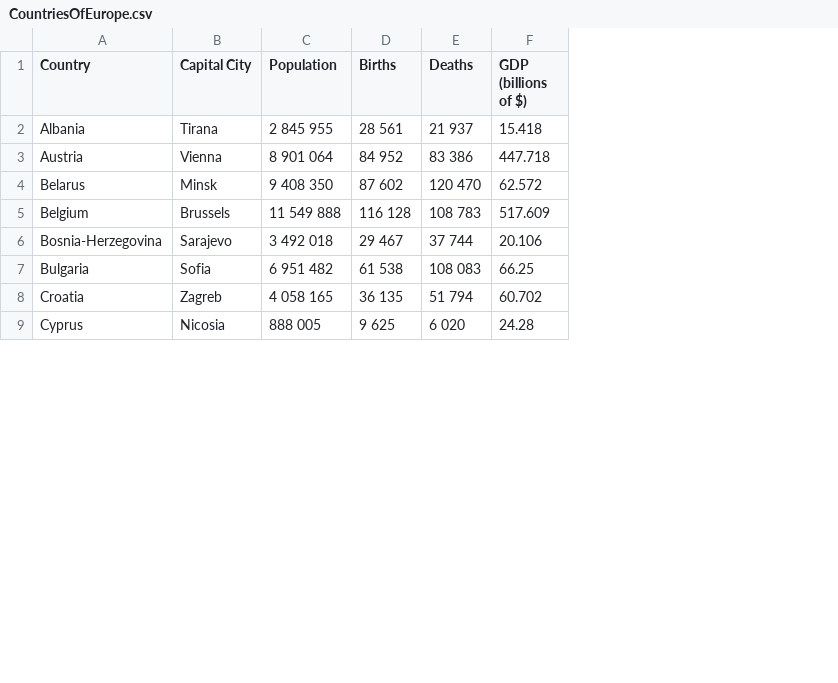
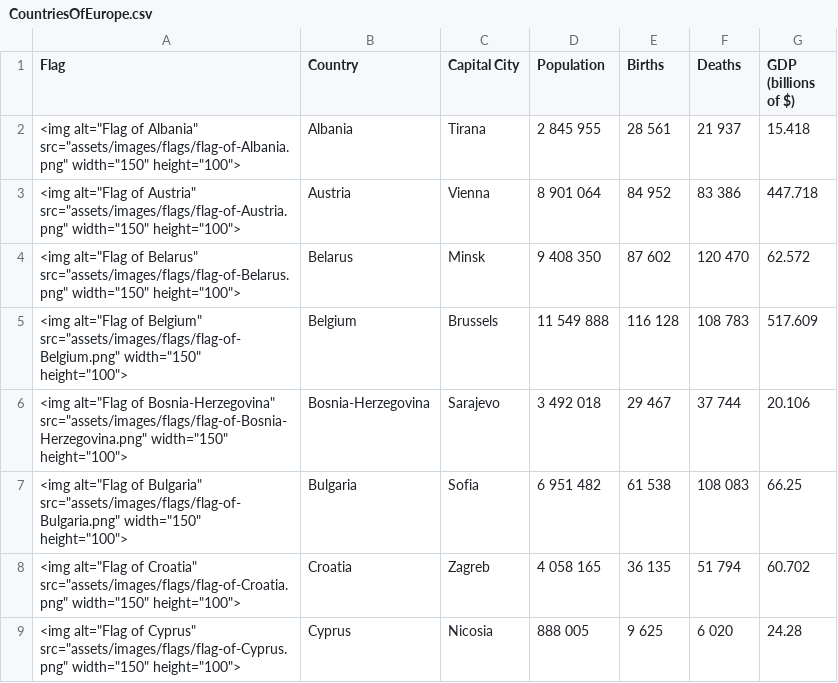
Before and after one commit to GaryFinlayson/second-milestone-project, a CSV file: assets/data/CountriesOfEurope.csv, drawn as a sheet; only a part is shown; the diff names each change by its address in the sheet, - before the commit and + after, or states it on an @@ line.

Commit message:
Add image of flags to table

```diff
--- a/assets/data/CountriesOfEurope.csv
+++ b/assets/data/CountriesOfEurope.csv
+column A (Flag), rows 2-9: <img alt="Flag of Albania" src="assets/images/flags/flag-of-Albania.png" width="150" height="100"> | <img alt="Flag of Austria" src="assets/images/flags/flag-of-Austria.png" width="150" height="100"> | <img alt="Flag of Belarus" src="assets/images/flags/flag-of-Belarus.png" width="150" height="100"> | <img alt="Flag of Belgium" src="assets/images/flags/flag-of-Belgium.png" width="150" height="100"> | <img alt="Flag of Bosnia-Herzegovina" src="assets/images/flags/flag-of-Bosnia-Herzegovina.png" width="150" height="100"> | <img alt="Flag of Bulgaria" src="assets/images/flags/flag-of-Bulgaria.png" width="150" height="100"> | <img alt="Flag of Croatia" src="assets/images/flags/flag-of-Croatia.png" width="150" height="100"> | <img alt="Flag of Cyprus" src="assets/images/flags/flag-of-Cyprus.png" width="150" height="100">
```
Also changed, not shown: 1 other file.
